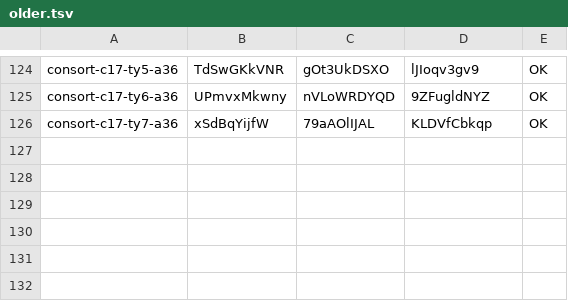
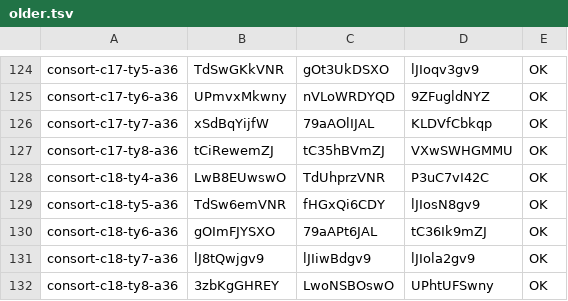
Before and after one commit to thientran2711/cung-tuong-mong, a TSV file: dev/handover/reports/fig-cutout-clean/batch-consort-ty-tools/progress/older.tsv, drawn as a sheet; only a part is shown, gaps mark what is left out; the diff names each change by its address in the sheet, - before the commit and + after, or states it on an @@ line.

```diff
--- a/dev/handover/reports/fig-cutout-clean/batch-consort-ty-tools/progress/older.tsv
+++ b/dev/handover/reports/fig-cutout-clean/batch-consort-ty-tools/progress/older.tsv
+row 127: consort-c17-ty8-a36 | tCiRewemZJ | tC35hBVmZJ | VXwSWHGMMU | OK
+row 128: consort-c18-ty4-a36 | LwB8EUwswO | TdUhprzVNR | P3uC7vI42C | OK
+row 129: consort-c18-ty5-a36 | TdSw6emVNR | fHGxQi6CDY | lJIosN8gv9 | OK
+row 130: consort-c18-ty6-a36 | gOImFJYSXO | 79aAPt6JAL | tC36Ik9mZJ | OK
+row 131: consort-c18-ty7-a36 | lJ8tQwjgv9 | lJIiwBdgv9 | lJIola2gv9 | OK
+row 132: consort-c18-ty8-a36 | 3zbKgGHREY | LwoNSBOswO | UPhtUFSwny | OK
```
Also changed, not shown: dev/handover/reports/fig-cutout-clean/batch-consort-ty-tools/progress/ids.tsv, 4 other files.
